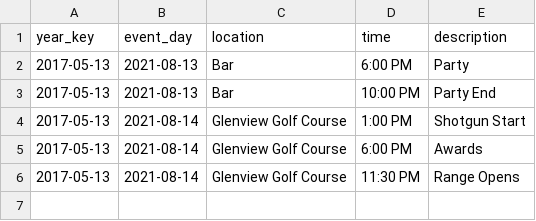
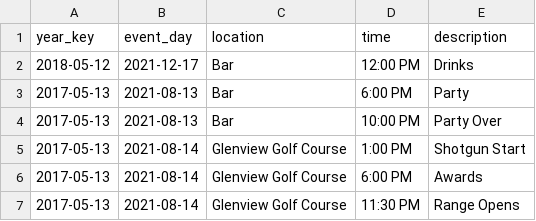
Before and after one commit to S3Cincinnati/s3cwebsite, a CSV file: media/golf_data/event_schedule.csv, drawn as a sheet.

```diff
--- a/media/golf_data/event_schedule.csv
+++ b/media/golf_data/event_schedule.csv
@@ -1,4 +1,5 @@
 year_key|event_day|location|time|description
+2018-05-12|2021-12-17|Bar|12:00 PM|Drinks
 2017-05-13|2021-08-13|Bar|6:00 PM|Party
-2017-05-13|2021-08-13|Bar|10:00 PM|Party End
+2017-05-13|2021-08-13|Bar|10:00 PM|Party Over
 2017-05-13|2021-08-14|Glenview Golf Course|1:00 PM|Shotgun Start
```
Also changed, not shown: media/golf_data/golf.csv, media/golf_data/sponsor_registration.csv, 5 other files.
